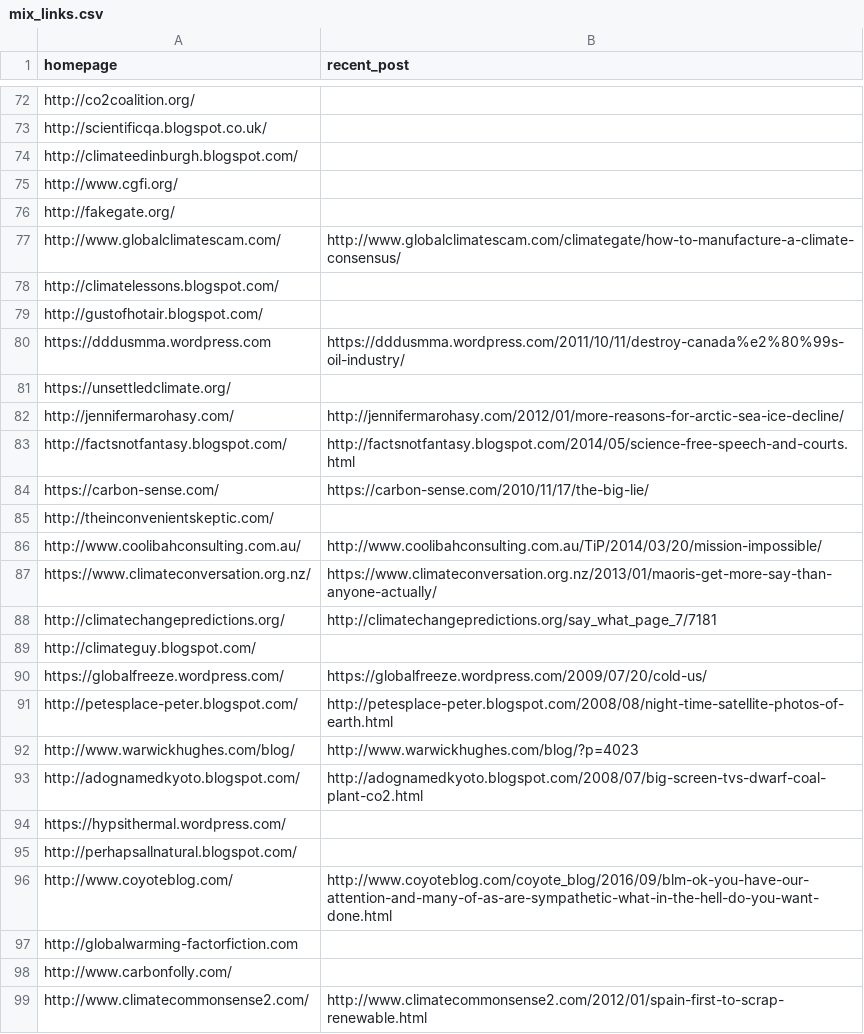
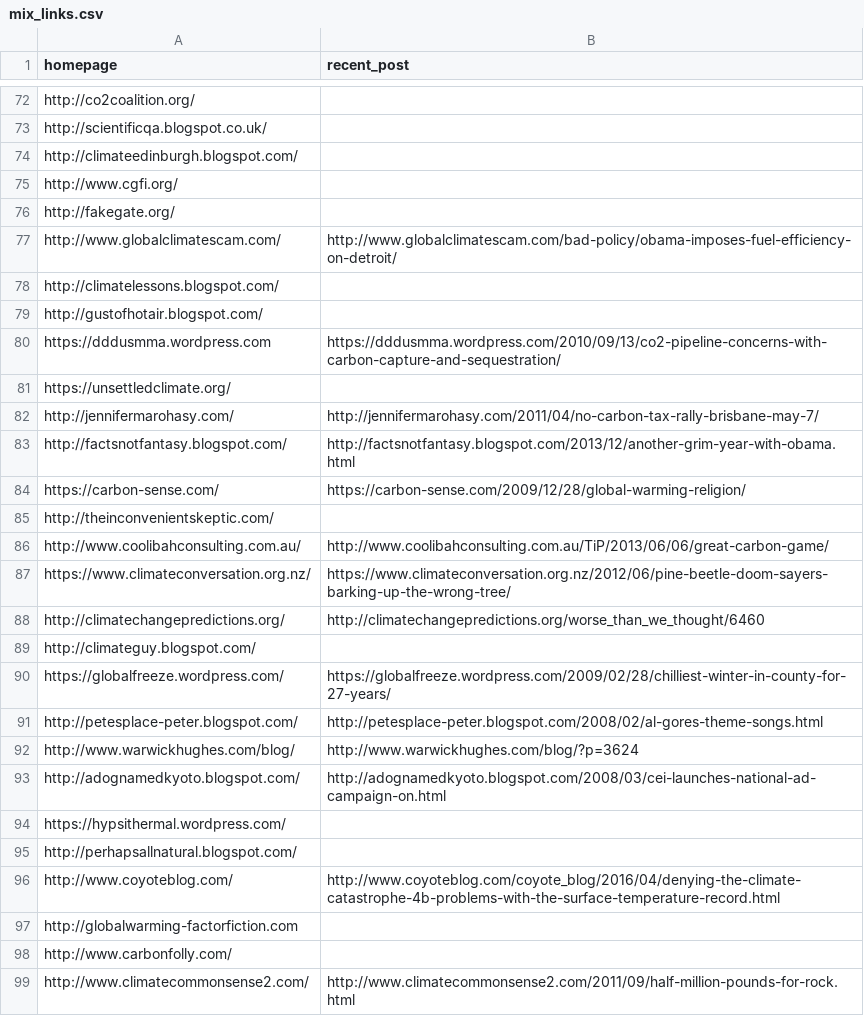
Before and after one commit to magananoronha/climate-blog-scraper, a CSV file: mix_links.csv, drawn as a sheet; only a part is shown, gaps mark what is left out; the diff covers the shown part only.

```diff
--- a/mix_links.csv
+++ b/mix_links.csv
@@ -76,24 +76,24 @@ http://www.cgfi.org/,
 http://fakegate.org/,
-http://www.globalclimatescam.com/,http://www.globalclimatescam.com/climategate/how-to-manufacture-a-climate-consensus/
+http://www.globalclimatescam.com/,http://www.globalclimatescam.com/bad-policy/obama-imposes-fuel-efficiency-on-detroit/
 http://climatelessons.blogspot.com/,
 http://gustofhotair.blogspot.com/,
-https://dddusmma.wordpress.com,https://dddusmma.wordpress.com/2011/10/11/destroy-canada%e2%80%99s-oil-industry/
+https://dddusmma.wordpress.com,https://dddusmma.wordpress.com/2010/09/13/co2-pipeline-concerns-with-carbon-capture-and-sequestration/
 https://unsettledclimate.org/,
-http://jennifermarohasy.com/,http://jennifermarohasy.com/2012/01/more-reasons-for-arctic-sea-ice-decline/
-http://factsnotfantasy.blogspot.com/,http://factsnotfantasy.blogspot.com/2014/05/science-free-speech-and-courts.html
-https://carbon-sense.com/,https://carbon-sense.com/2010/11/17/the-big-lie/
+http://jennifermarohasy.com/,http://jennifermarohasy.com/2011/04/no-carbon-tax-rally-brisbane-may-7/
+http://factsnotfantasy.blogspot.com/,http://factsnotfantasy.blogspot.com/2013/12/another-grim-year-with-obama.html
+https://carbon-sense.com/,https://carbon-sense.com/2009/12/28/global-warming-religion/
 http://theinconvenientskeptic.com/,
-http://www.coolibahconsulting.com.au/,http://www.coolibahconsulting.com.au/TiP/2014/03/20/mission-impossible/
-https://www.climateconversation.org.nz/,https://www.climateconversation.org.nz/2013/01/maoris-get-more-say-than-anyone-actually/
-http://climatechangepredictions.org/,http://climatechangepredictions.org/say_what_page_7/7181
+http://www.coolibahconsulting.com.au/,http://www.coolibahconsulting.com.au/TiP/2013/06/06/great-carbon-game/
+https://www.climateconversation.org.nz/,https://www.climateconversation.org.nz/2012/06/pine-beetle-doom-sayers-barking-up-the-wrong-tree/
+http://climatechangepredictions.org/,http://climatechangepredictions.org/worse_than_we_thought/6460
 http://climateguy.blogspot.com/,
-https://globalfreeze.wordpress.com/,https://globalfreeze.wordpress.com/2009/07/20/cold-us/
-http://petesplace-peter.blogspot.com/,http://petesplace-peter.blogspot.com/2008/08/night-time-satellite-photos-of-earth.html
-http://www.warwickhughes.com/blog/,http://www.warwickhughes.com/blog/?p=4023
-http://adognamedkyoto.blogspot.com/,http://adognamedkyoto.blogspot.com/2008/07/big-screen-tvs-dwarf-coal-plant-co2.html
+https://globalfreeze.wordpress.com/,https://globalfreeze.wordpress.com/2009/02/28/chilliest-winter-in-county-for-27-years/
+http://petesplace-peter.blogspot.com/,http://petesplace-peter.blogspot.com/2008/02/al-gores-theme-songs.html
+http://www.warwickhughes.com/blog/,http://www.warwickhughes.com/blog/?p=3624
+http://adognamedkyoto.blogspot.com/,http://adognamedkyoto.blogspot.com/2008/03/cei-launches-national-ad-campaign-on.html
 https://hypsithermal.wordpress.com/,
 http://perhapsallnatural.blogspot.com/,
-http://www.coyoteblog.com/,http://www.coyoteblog.com/coyote_blog/2016/09/blm-ok-you-have-our-attention-and-many-of-as-are-sympathetic-what-in-the-hell-do-you-want-done.html
+http://www.coyoteblog.com/,http://www.coyoteblog.com/coyote_blog/2016/04/denying-the-climate-catastrophe-4b-problems-with-the-surface-temperature-record.html
 http://globalwarming-factorfiction.com,
 http://www.carbonfolly.com/,
-http://www.climatecommonsense2.com/,http://www.climatecommonsense2.com/2012/01/spain-first-to-scrap-renewable.html
+http://www.climatecommonsense2.com/,http://www.climatecommonsense2.com/2011/09/half-million-pounds-for-rock.html
```
Also changed, not shown: 45 edited cells elsewhere in this file.
